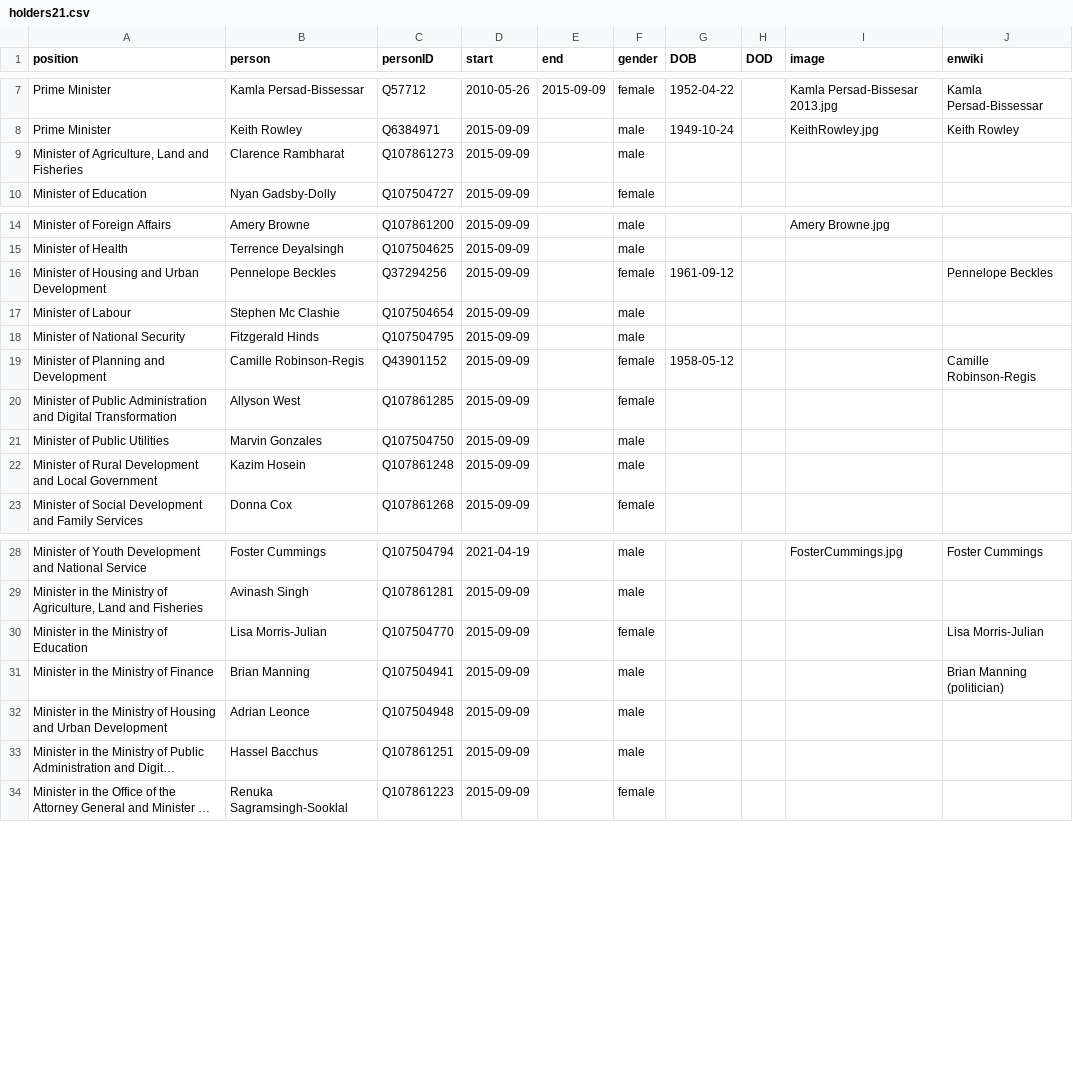
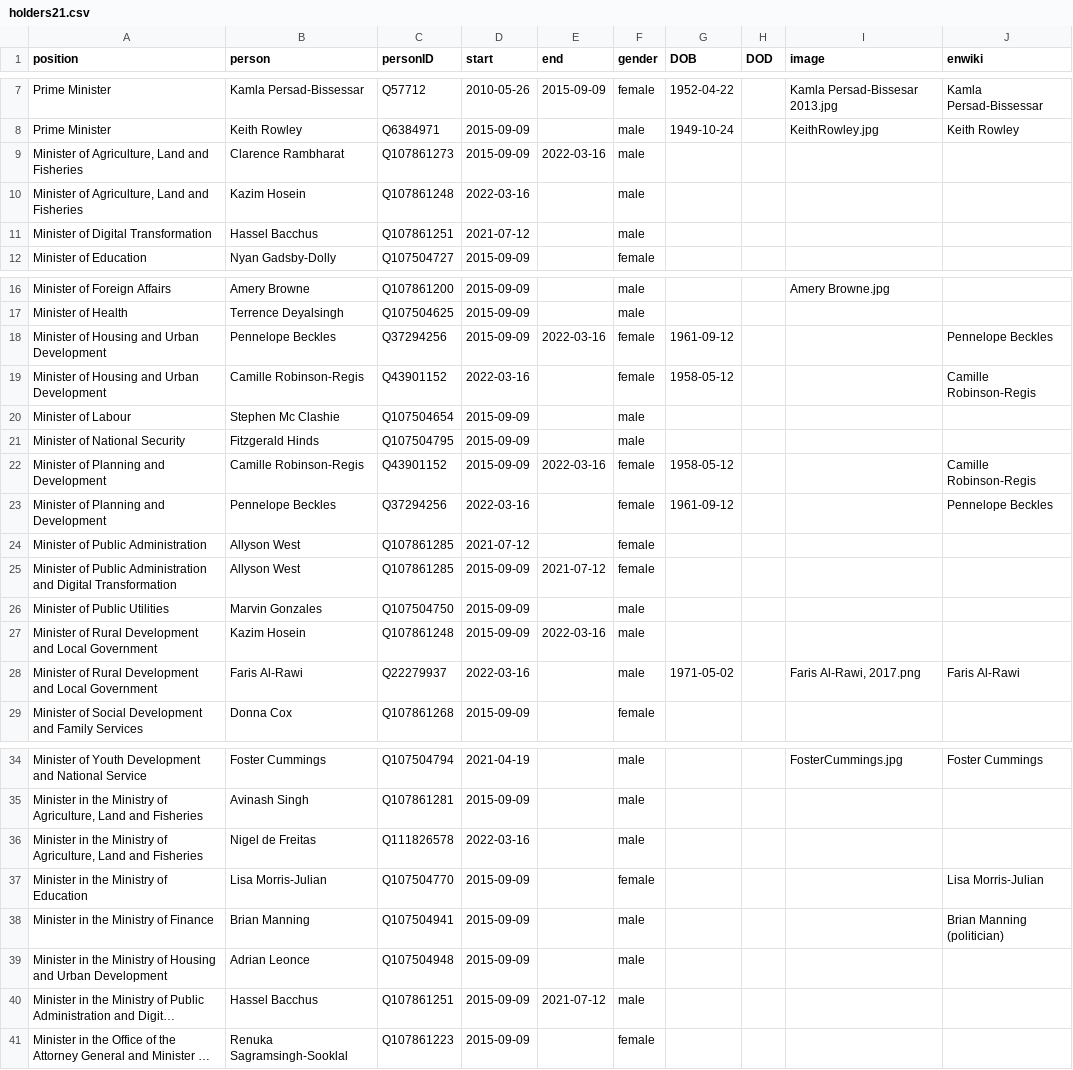
Before and after one commit to every-politician-scrapers/trinidad-and-tobago-cabinet, a CSV file: html/holders21.csv, drawn as a sheet; only a part is shown, gaps mark what is left out; long unchanged cells end in …; addresses are those after the commit; the diff covers the shown part only; the diff names each change by its address in the sheet, - before the commit and + after, or states it on an @@ line.

```diff
--- a/html/holders21.csv
+++ b/html/holders21.csv
-E9 (end): (empty)
+E9 (end): 2022-03-16
+row 10: Minister of Agriculture, Land and Fisheries | Kazim Hosein | Q107861248 | 2022-03-16 |  | male
+row 11: Minister of Digital Transformation | Hassel Bacchus | Q107861251 | 2021-07-12 |  | male
-E18 (end): (empty)
+E18 (end): 2022-03-16
+row 19: Minister of Housing and Urban Development | Camille Robinson-Regis | Q43901152 | 2022-03-16 |  | female | 1958-05-12 |  |  | Camille Robinson-Regis
-E22 (end): (empty)
+E22 (end): 2022-03-16
+row 23: Minister of Planning and Development | Pennelope Beckles | Q37294256 | 2022-03-16 |  | female | 1961-09-12 |  |  | Pennelope Beckles
+row 24: Minister of Public Administration | Allyson West | Q107861285 | 2021-07-12 |  | female
-E25 (end): (empty)
+E25 (end): 2021-07-12
-E27 (end): (empty)
+E27 (end): 2022-03-16
+row 28: Minister of Rural Development and Local Government | Faris Al-Rawi | Q22279937 | 2022-03-16 |  | male | 1971-05-02 |  | Faris Al-Rawi, 2017.png | Faris Al-Rawi
+row 36: Minister in the Ministry of Agriculture, Land and Fisheries | Nigel de Freitas | Q111826578 | 2022-03-16 |  | male
-E40 (end): (empty)
+E40 (end): 2021-07-12
```
Also changed, not shown: 1 added row and 1 edited cell elsewhere in this file, html/current.csv, html/positions.csv, 1 other file.
